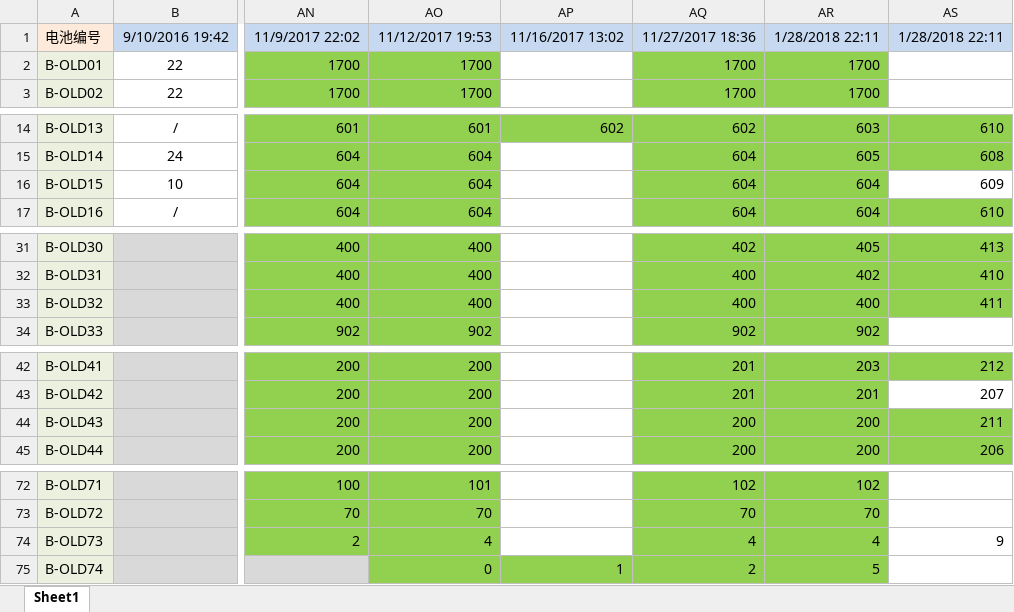
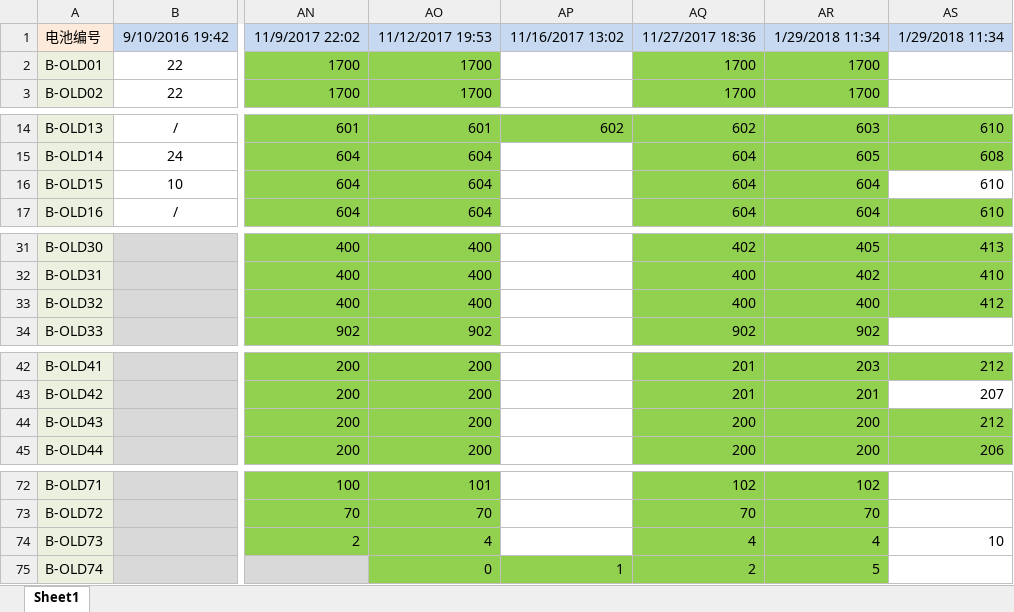
Before and after one commit to DHU-A501/Li-ion-Battery-Data, an Excel workbook: 多次循环电池数据整理.xlsx, sheet Sheet1, drawn as a sheet; only a part is shown, gaps mark what is left out; values as stored, in another font and other column widths than the file's, no borders; the diff names each change by its address in the sheet, - before the commit and + after, or states it on an @@ line.

```diff
--- a/多次循环电池数据整理.xlsx (sheet Sheet1)
+++ b/多次循环电池数据整理.xlsx (sheet Sheet1)
-AR1: 1/28/2018 22:11
+AR1: 1/29/2018 11:34
-AS1: 1/28/2018 22:11
+AS1: 1/29/2018 11:34
-AS16: 609
+AS16: 610
-AS33: 411
+AS33: 412
-AS44: 211
+AS44: 212
-AS74: 9
+AS74: 10
```
Also changed, not shown: 4 other files.
